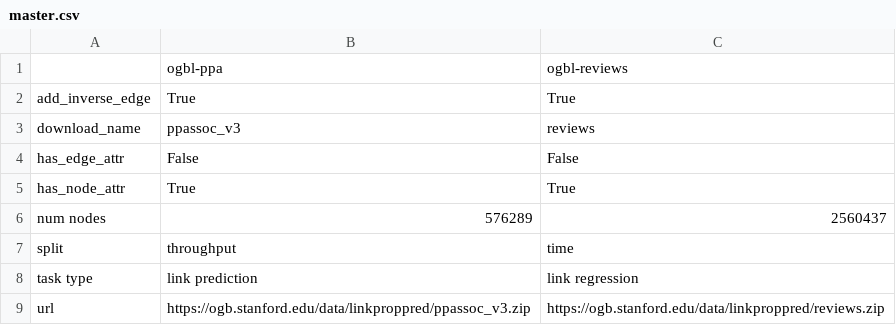
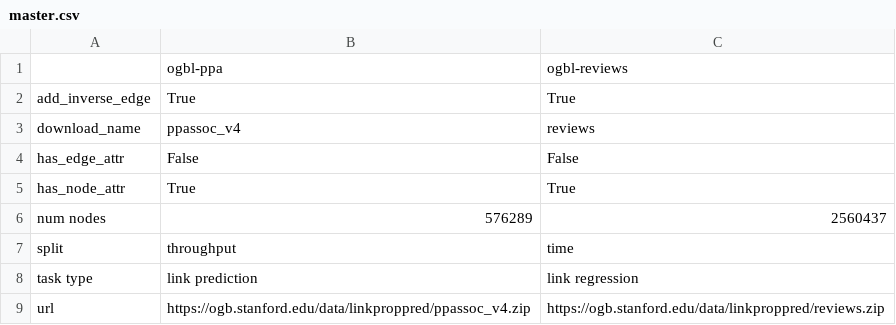
Before and after one commit to mrdouglasny/ogb, a CSV file: ogb/linkproppred/master.csv, drawn as a sheet.

```diff
--- a/ogb/linkproppred/master.csv
+++ b/ogb/linkproppred/master.csv
@@ -2,3 +2,3 @@
 add_inverse_edge,True,True
-download_name,ppassoc_v3,reviews
+download_name,ppassoc_v4,reviews
 has_edge_attr,False,False
@@ -8,2 +8,2 @@ split,throughput,time
 task type,link prediction,link regression
-url,https://ogb.stanford.edu/data/linkproppred/ppassoc_v3.zip,https://ogb.stanford.edu/data/linkproppred/reviews.zip
+url,https://ogb.stanford.edu/data/linkproppred/ppassoc_v4.zip,https://ogb.stanford.edu/data/linkproppred/reviews.zip
```
Also changed, not shown: 1 other file.
